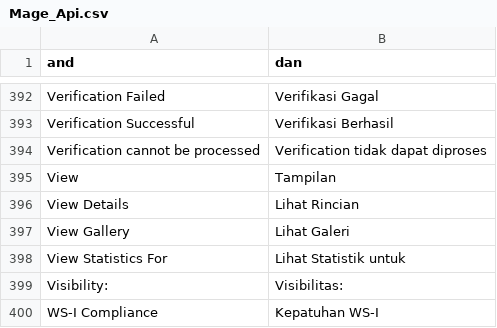
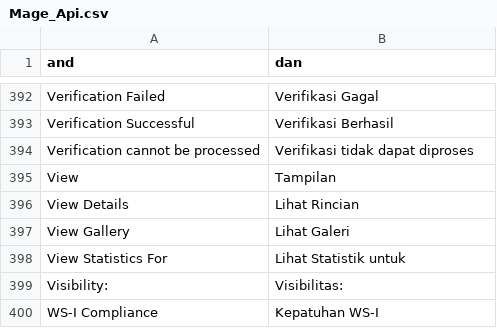
Before and after one commit to bippo/magento-id, a CSV file: app/locale/id_ID/Mage_Api.csv, drawn as a sheet; only a part is shown, gaps mark what is left out.

```diff
--- a/app/locale/id_ID/Mage_Api.csv
+++ b/app/locale/id_ID/Mage_Api.csv
@@ -393,3 +393,3 @@
 "Verification Successful","Verifikasi Berhasil"
-"Verification cannot be processed","Verification tidak dapat diproses"
+"Verification cannot be processed","Verifikasi tidak dapat diproses"
 "View","Tampilan"
```
Also changed, not shown: app/locale/id_ID/Mage_Catalog.csv.
